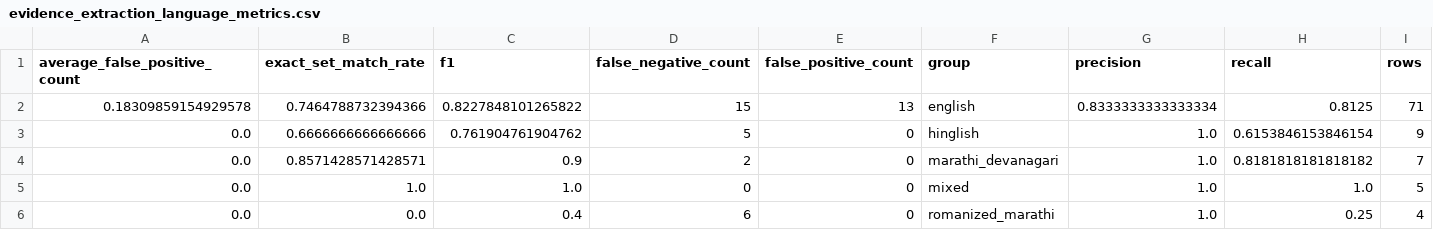
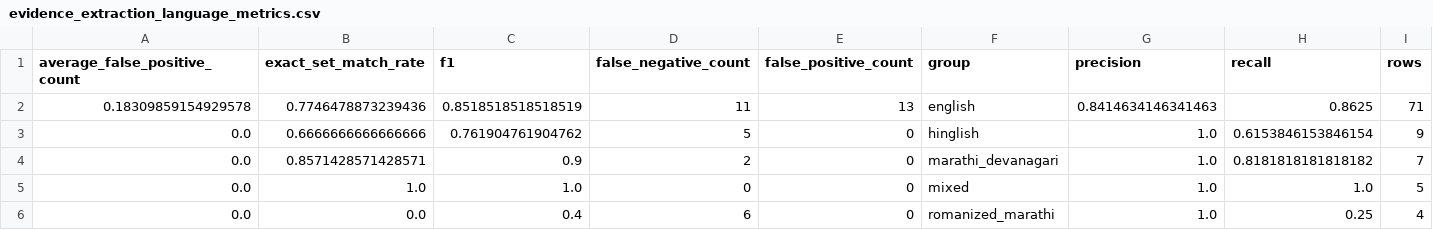
Before and after one commit to harshitjoshicmfeb26-pixel/healthbot-ai, a CSV file: evaluation/results/evidence_extraction_language_metrics.csv, drawn as a sheet; only a part is shown; removed rows and columns are numbered as before the commit, all else as after; rows hold the shown columns only; the diff names each change by its address in the sheet, - before the commit and + after, or states it on an @@ line.

```diff
--- a/evaluation/results/evidence_extraction_language_metrics.csv
+++ b/evaluation/results/evidence_extraction_language_metrics.csv
-row 2: 0.18309859154929578 | 0.7464788732394366 | 0.8227848101265822 | 15 | 13 | english | 0.8333333333333334 | 0.8125 | 71
+row 2: 0.18309859154929578 | 0.7746478873239436 | 0.8518518518518519 | 11 | 13 | english | 0.8414634146341463 | 0.8625 | 71
```
Also changed, not shown: evaluation/results/evidence_extraction_category_metrics.csv, evaluation/results/evidence_extraction_failures.csv, 5 other files.
